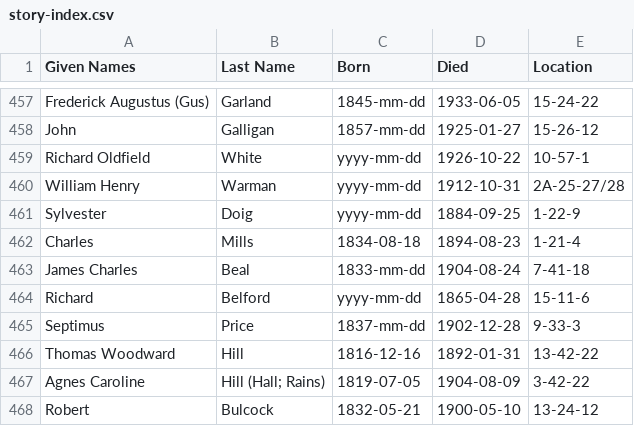
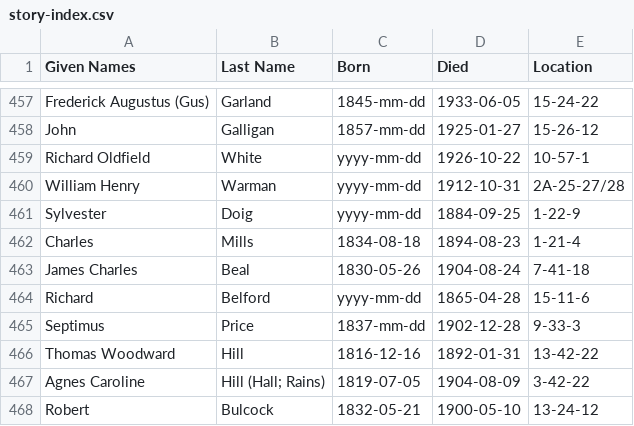
Before and after one commit to 1871fotc/1871fotc.github.io, a CSV file: docs/assets/data/story-index.csv, drawn as a sheet; only a part is shown, gaps mark what is left out.

```diff
--- a/docs/assets/data/story-index.csv
+++ b/docs/assets/data/story-index.csv
@@ -462,3 +462,3 @@ Sylvester,Doig,yyyy-mm-dd,1884-09-25,1-22-9
 Charles,Mills,1834-08-18,1894-08-23,1-21-4
-James Charles,Beal,1833-mm-dd,1904-08-24,7-41-18
+James Charles,Beal,1830-05-26,1904-08-24,7-41-18
 Richard,Belford,yyyy-mm-dd,1865-04-28,15-11-6
```
Also changed, not shown: 4 other files.
